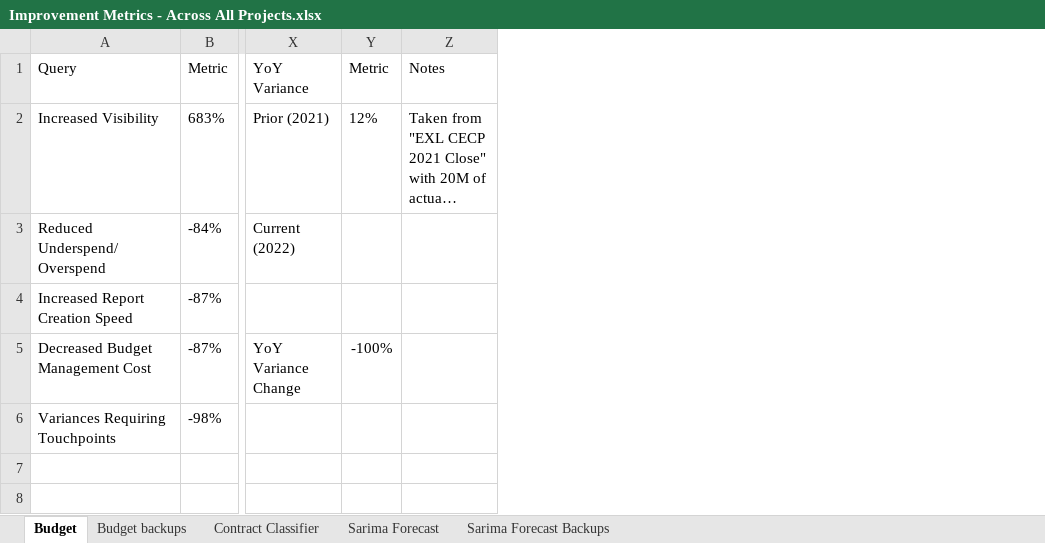
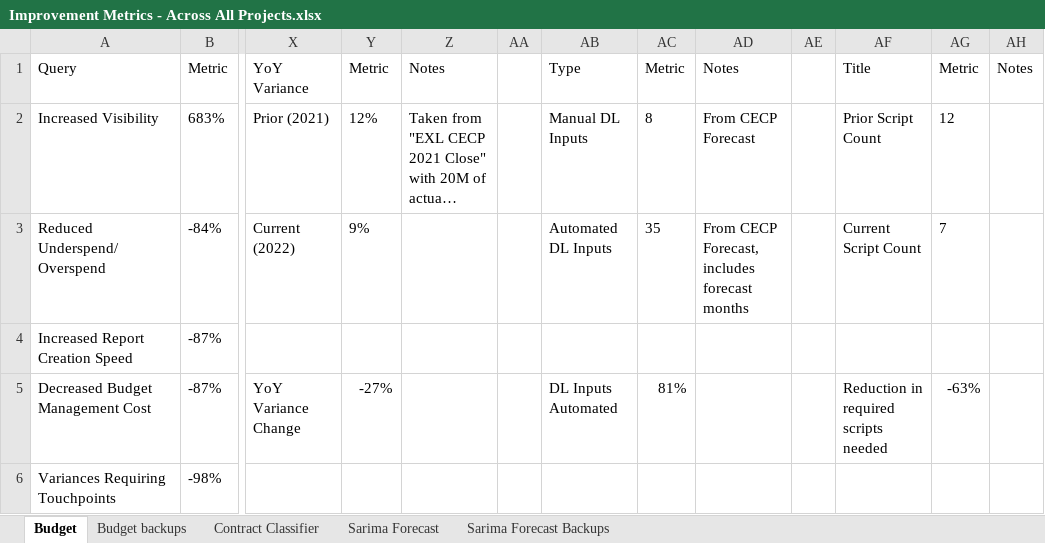
Before and after one commit to Sburi/CustomPythonEnv, an Excel workbook: Impact/Improvement Metrics - Across All Projects.xlsx, sheet Budget, drawn as a sheet; only a part is shown, gaps mark what is left out; long unchanged cells end in …; values as stored, in another font and other column widths than the file's, no borders; table styles not drawn; the diff names each change by its address in the sheet, - before the commit and + after, or states it on an @@ line.

Commit message:
added metrics on sarima forecast

```diff
--- a/Impact/Improvement Metrics - Across All Projects.xlsx (sheet Budget)
+++ b/Impact/Improvement Metrics - Across All Projects.xlsx (sheet Budget)
+column AA, empty
+column AB, rows 1-5: Type | Manual DL Inputs | Automated DL Inputs |  | DL Inputs Automated
+column AC, rows 1-5: Metric | 8 | 35 |  | 81%
+column AD, rows 1-3: Notes | From CECP Forecast | From CECP Forecast, includes forecast months
+column AE, empty
+column AF, rows 1-5: Title | Prior Script Count | Current Script Count |  | Reduction in required scripts needed
+column AG, rows 1-5: Metric | 12 | 7 |  | -63%
+column AH, row 1: Notes
-Y3: (empty)
+Y3: 9%
-Y5: -100%
+Y5: -27%
```
Also changed, not shown: sheet Sarima Forecast.
